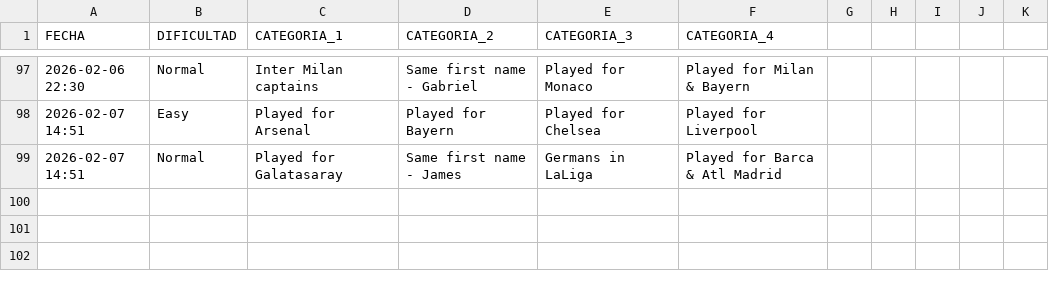
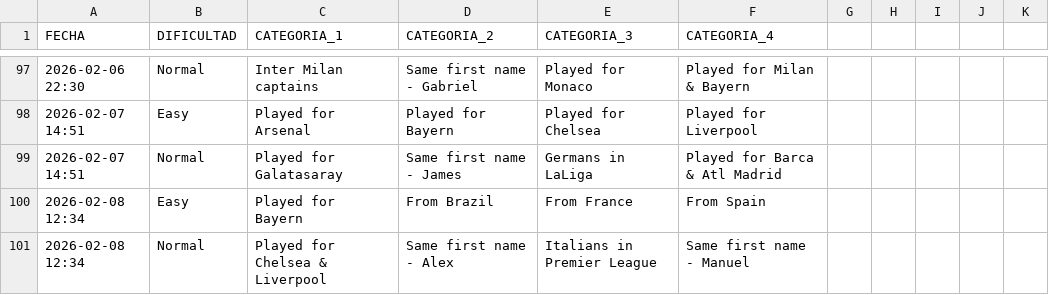
Before and after one commit to candelamtx32/scraping_futbol11, a CSV file: historial_connections.csv, drawn as a sheet; only a part is shown, gaps mark what is left out; the diff names each change by its address in the sheet, - before the commit and + after, or states it on an @@ line.

```diff
--- a/historial_connections.csv
+++ b/historial_connections.csv
+row 100: 2026-02-08 12:34 | Easy | Played for Bayern | From Brazil | From France | From Spain
+row 101: 2026-02-08 12:34 | Normal | Played for Chelsea & Liverpool | Same first name - Alex | Italians in Premier League | Same first name - Manuel
```
Also changed, not shown: historial_formaciones.csv, historial_grid.csv, 1 other file.
